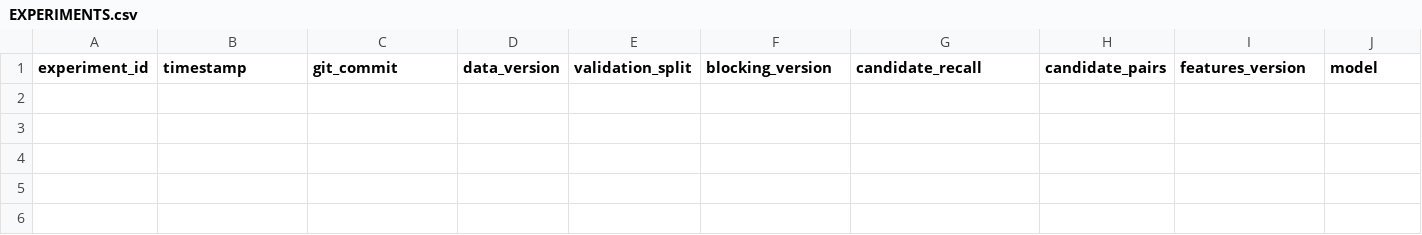
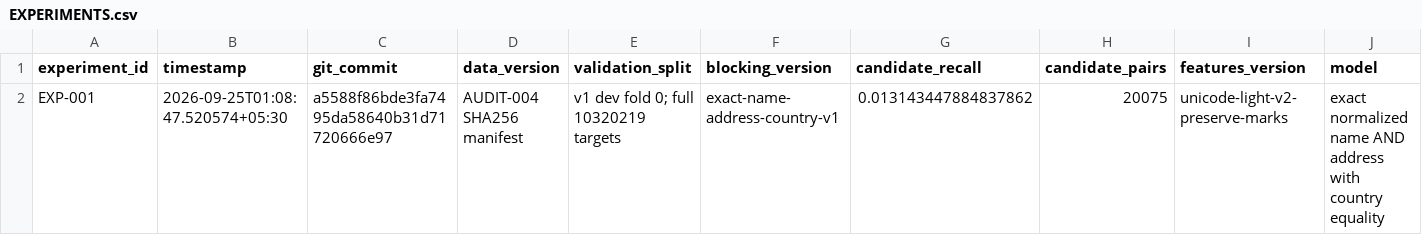
Before and after one commit to Eartherai/Amazon-ML, a CSV file: EXPERIMENTS.csv, drawn as a sheet; only a part is shown; rows hold the shown columns only; the diff names each change by its address in the sheet, - before the commit and + after, or states it on an @@ line.

```diff
--- a/EXPERIMENTS.csv
+++ b/EXPERIMENTS.csv
+row 2: EXP-001 | 2026-09-25T01:08:47.520574+05:30 | a5588f86bde3fa7495da58640b31d71720666e97 | AUDIT-004 SHA256 manifest | v1 dev fold 0; full 10320219 targets | exact-name-address-country-v1 | 0.013143447884837862 | 20075 | unicode-light-v2-preserve-marks | exact normalized name AND address with country equality
```
Also changed, not shown: 22 other files.
